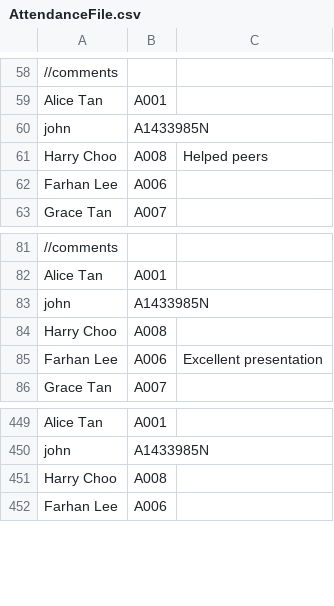
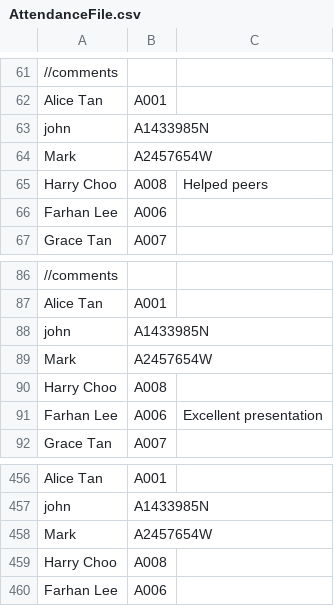
Before and after one commit to wongyihao02/tp, a CSV file: data/AttendanceFile.csv, drawn as a sheet; only a part is shown, gaps mark what is left out; the diff covers the shown part only; the diff names each change by its address in the sheet, - before the commit and + after, or states it on an @@ line.

```diff
--- a/data/AttendanceFile.csv
+++ b/data/AttendanceFile.csv
+row 64: Mark | A2457654W
+row 89: Mark | A2457654W
+row 458: Mark | A2457654W
```
Also changed, not shown: 5 added rows elsewhere in this file, 1 other file.
